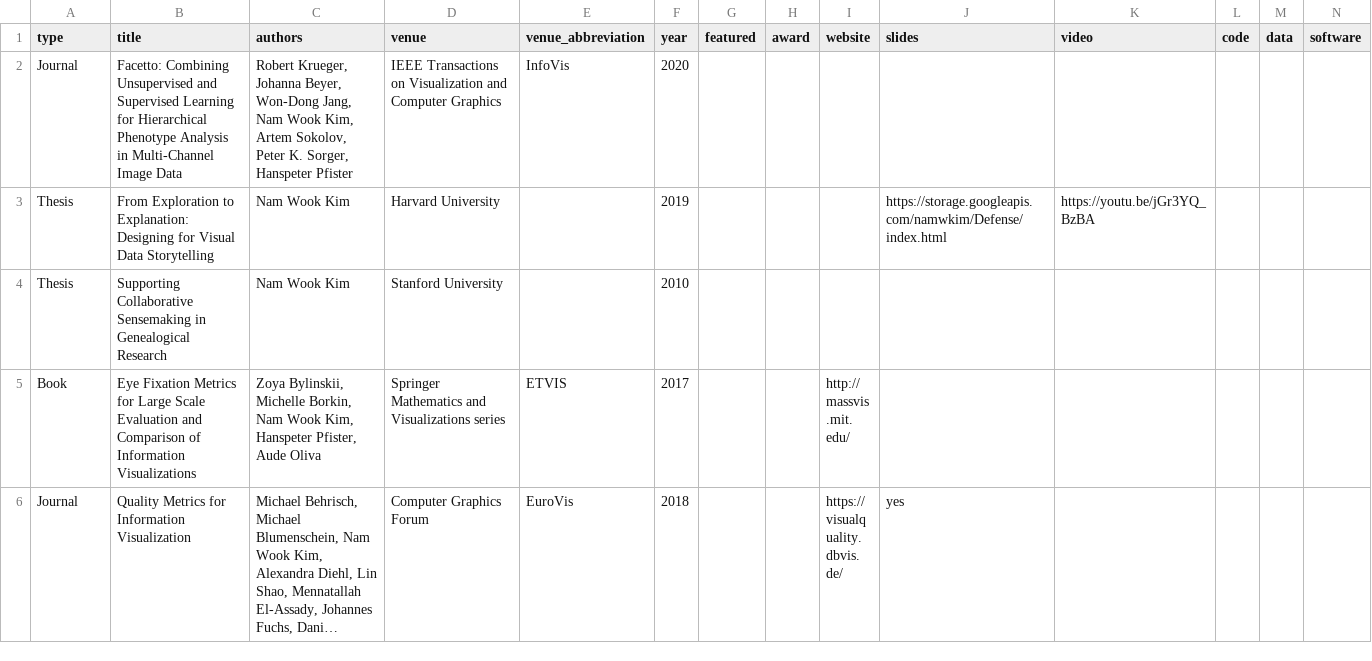
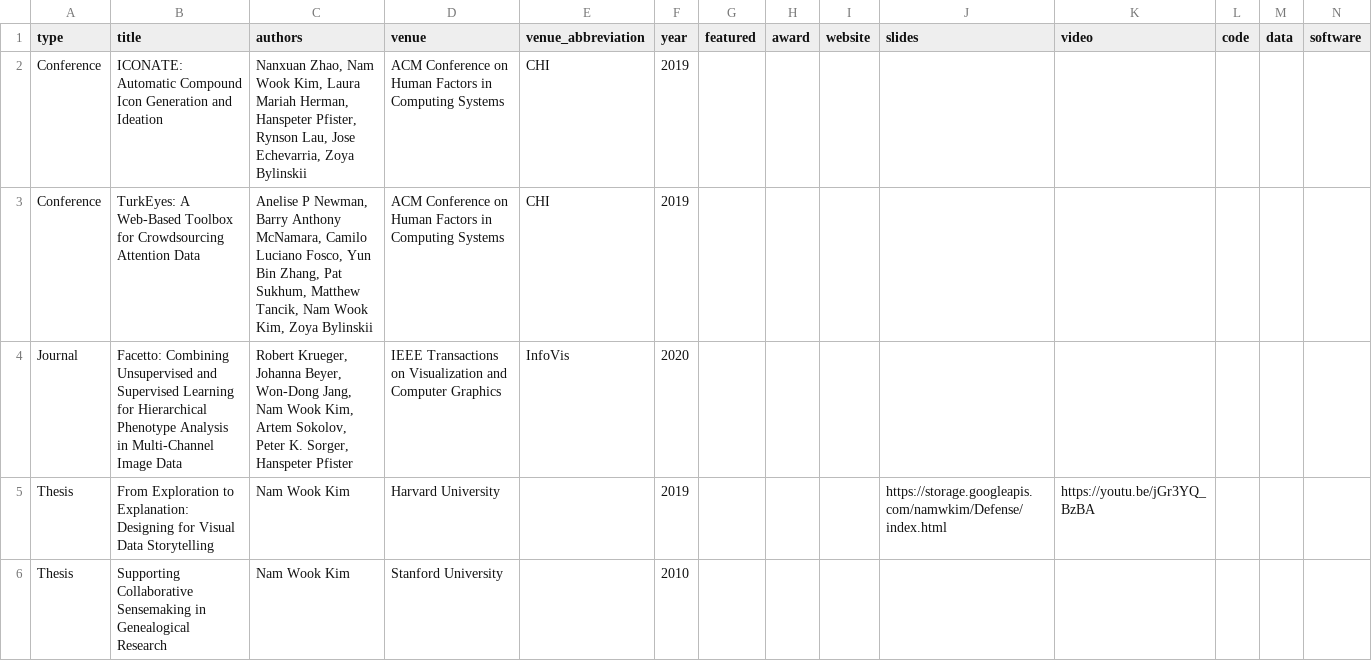
Before and after one commit to namwkim/namwkim.github.io, a CSV file: assets/files/publications.csv, drawn as a sheet; only a part is shown; the shorter side is filled out with more unchanged rows; long unchanged cells end in …; rows hold the shown columns only; the diff names each change by its address in the sheet, - before the commit and + after, or states it on an @@ line.

Commit message:
Update publications.csv

```diff
--- a/assets/files/publications.csv
+++ b/assets/files/publications.csv
+row 2: Conference | ICONATE: Automatic Compound Icon Generation and Ideation | Nanxuan Zhao, Nam Wook Kim, Laura Mariah Herman, Hanspeter Pfister, Rynson Lau, Jose Echevarria, Zoya Bylinskii | ACM Conference on Human Factors in Computing Systems | CHI | 2019
+row 3: Conference | TurkEyes: A Web-Based Toolbox for Crowdsourcing Attention Data | Anelise P Newman, Barry Anthony McNamara, Camilo Luciano Fosco, Yun Bin Zhang, Pat Sukhum, Matthew Tancik, Nam Wook Kim, Zoya Bylinskii | ACM Conference on Human Factors in Computing Systems | CHI | 2019
```
